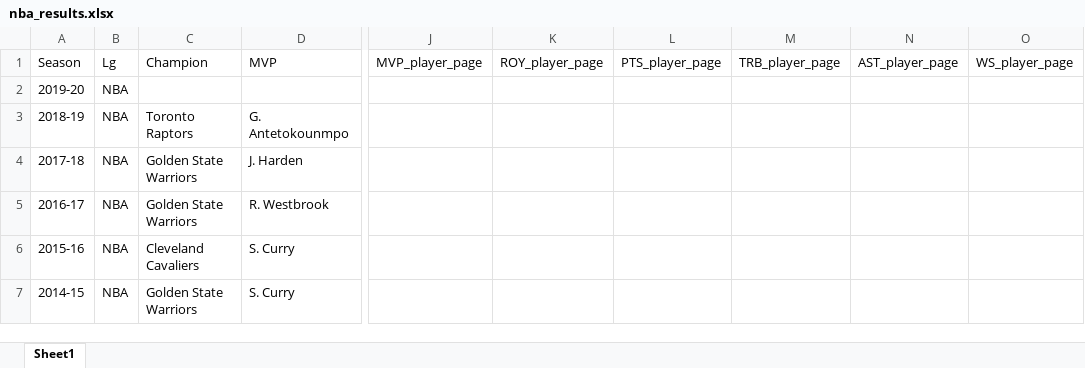
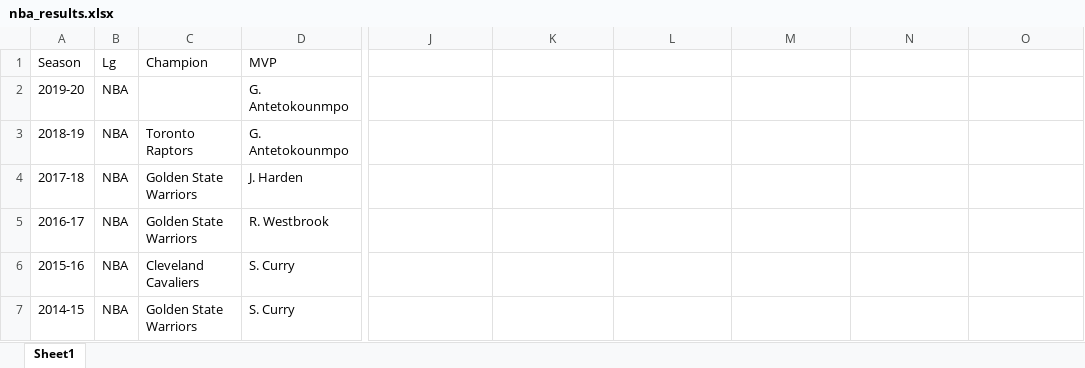
Before and after one commit to wclewett/ETL_project, an Excel workbook: resources/nba_results.xlsx, sheet Sheet1, drawn as a sheet; only a part is shown, gaps mark what is left out; values as stored, in another font and other column widths than the file's, no borders; the diff covers the shown part only; the diff names each change by its address in the sheet, - before the commit and + after, or states it on an @@ line.

```diff
--- a/resources/nba_results.xlsx (sheet Sheet1)
+++ b/resources/nba_results.xlsx (sheet Sheet1)
-J1: MVP_player_page
+J1: (empty)
-K1: ROY_player_page
+K1: (empty)
-L1: PTS_player_page
+L1: (empty)
-M1: TRB_player_page
+M1: (empty)
-N1: AST_player_page
+N1: (empty)
-O1: WS_player_page
+O1: (empty)
-D2 (MVP): (empty)
+D2 (MVP): G. Antetokounmpo
```
Also changed, not shown: 34 added rows elsewhere in this sheet, 2 other files.
